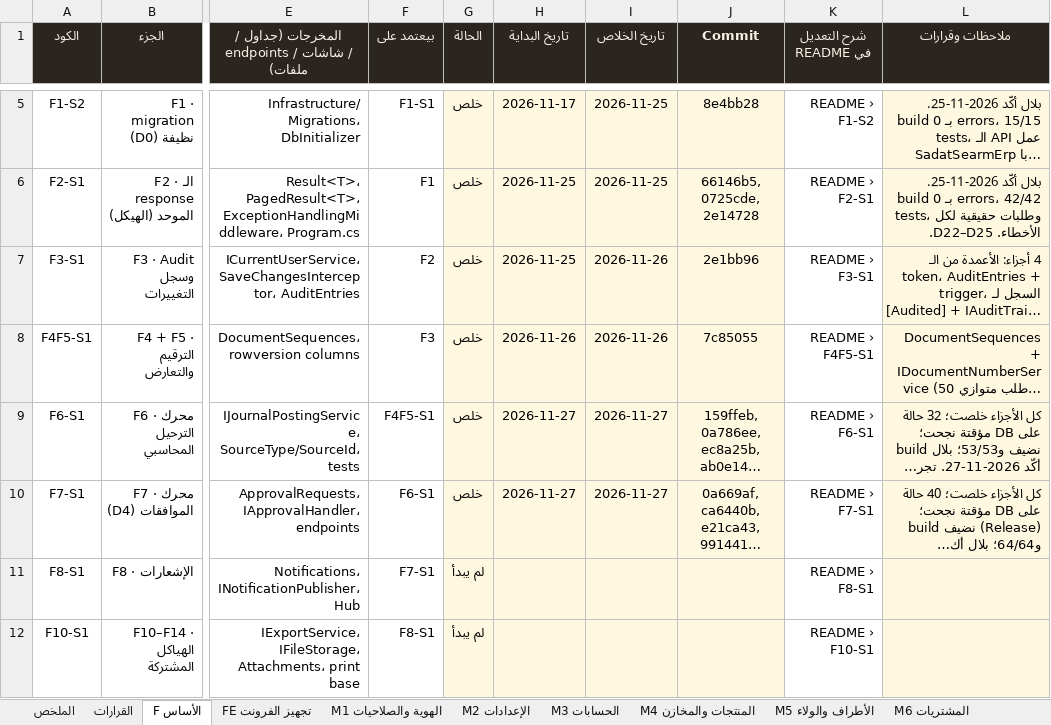
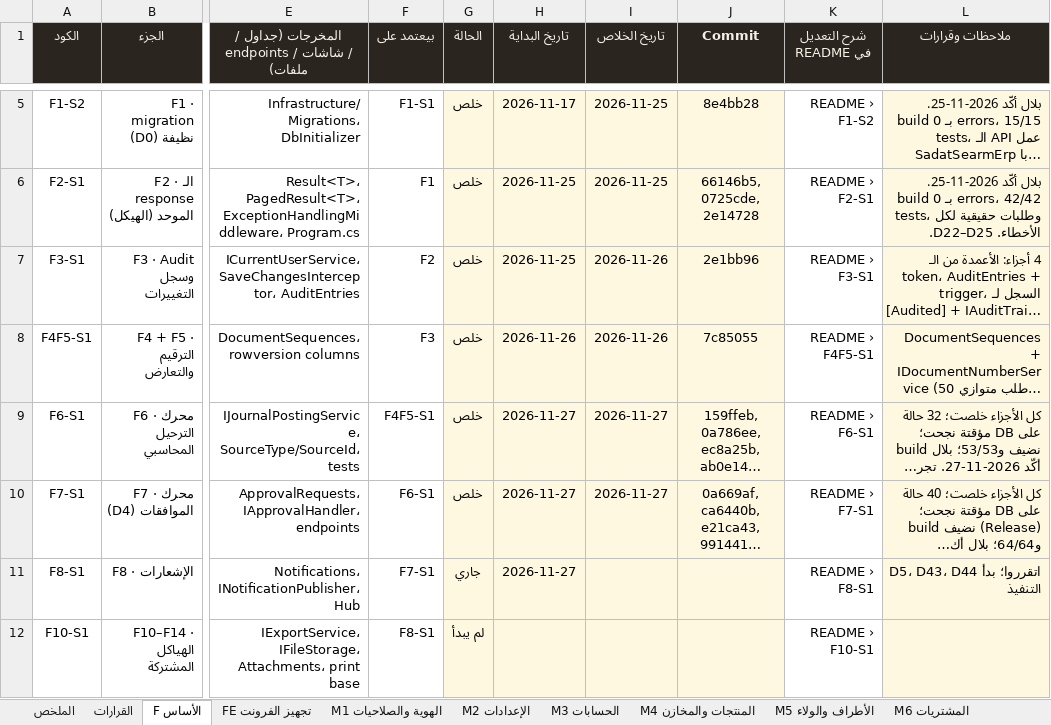
Before and after one commit to BelalMuhamed/ElsadatSearmFullyProject, an Excel workbook: Docs/docs/refactor/TRACKER.xlsx, sheet F الأساس, drawn as a sheet; only a part is shown, gaps mark what is left out; long unchanged cells end in …; values as stored, in another font and other column widths than the file's, no borders; conditional formats not drawn; the diff names each change by its address in the sheet, - before the commit and + after, or states it on an @@ line.

```diff
--- a/Docs/docs/refactor/TRACKER.xlsx (sheet F الأساس)
+++ b/Docs/docs/refactor/TRACKER.xlsx (sheet F الأساس)
-G11 (الحالة): لم يبدأ
+G11 (الحالة): جاري
-H11 (تاريخ البداية): (empty)
+H11 (تاريخ البداية): 2026-11-27
-L11 (ملاحظات وقرارات): (empty)
+L11 (ملاحظات وقرارات): D5، D43، D44 اتقرروا؛ بدأ التنفيذ
```
Also changed, not shown: sheet القرارات, 3 other files.
